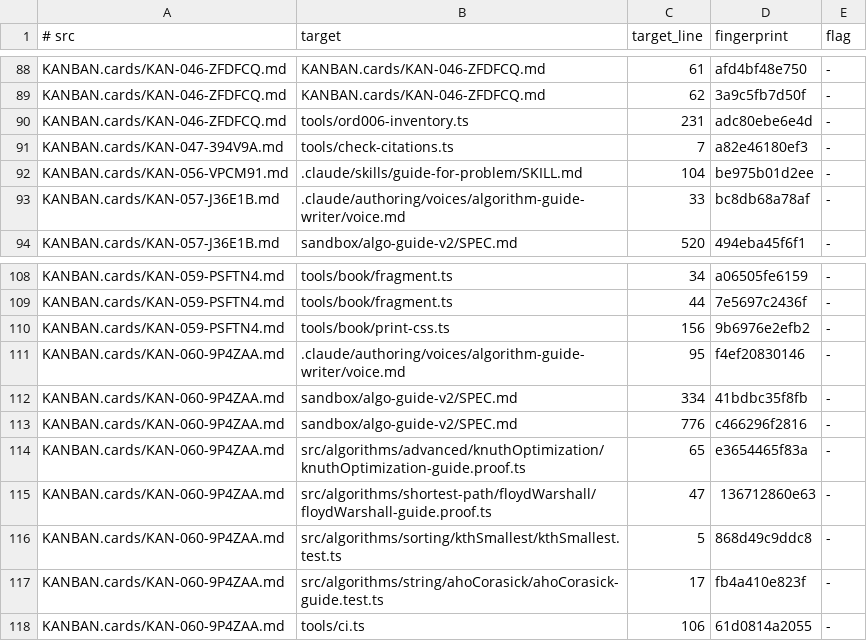
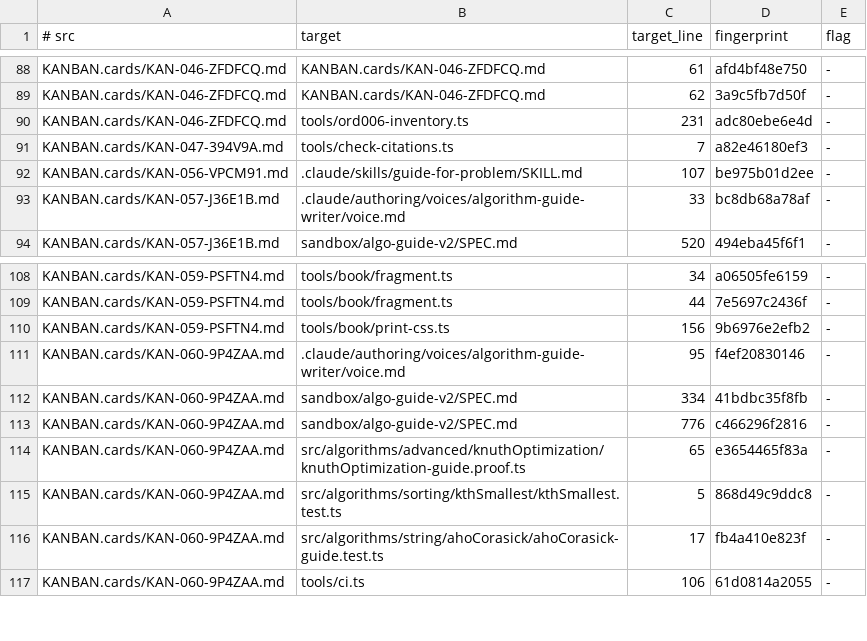
Before and after one commit to centurio1987/grow-up-programming, a TSV file: tools/_baseline/citations.tsv, drawn as a sheet; only a part is shown, gaps mark what is left out.

```diff
--- a/tools/_baseline/citations.tsv
+++ b/tools/_baseline/citations.tsv
@@ -91,3 +91,3 @@ KANBAN.cards/KAN-046-ZFDFCQ.md	tools/ord006-inventory.ts	231	adc80ebe6e4d	-
 KANBAN.cards/KAN-047-394V9A.md	tools/check-citations.ts	7	a82e46180ef3	-
-KANBAN.cards/KAN-056-VPCM91.md	.claude/skills/guide-for-problem/SKILL.md	104	be975b01d2ee	-
+KANBAN.cards/KAN-056-VPCM91.md	.claude/skills/guide-for-problem/SKILL.md	107	be975b01d2ee	-
 KANBAN.cards/KAN-057-J36E1B.md	.claude/authoring/voices/algorithm-guide-writer/voice.md	33	bc8db68a78af	-
@@ -114,3 +114,2 @@ KANBAN.cards/KAN-060-9P4ZAA.md	sandbox/algo-guide-v2/SPEC.md	776	c466296f2816	-
 KANBAN.cards/KAN-060-9P4ZAA.md	src/algorithms/advanced/knuthOptimization/knuthOptimization-guide.proof.ts	65	e3654465f83a	-
-KANBAN.cards/KAN-060-9P4ZAA.md	src/algorithms/shortest-path/floydWarshall/floydWarshall-guide.proof.ts	47	136712860e63	-
 KANBAN.cards/KAN-060-9P4ZAA.md	src/algorithms/sorting/kthSmallest/kthSmallest.test.ts	5	868d49c9ddc8	-
```
Also changed, not shown: 28 other files.
